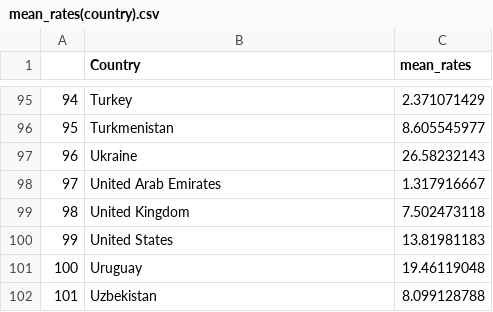
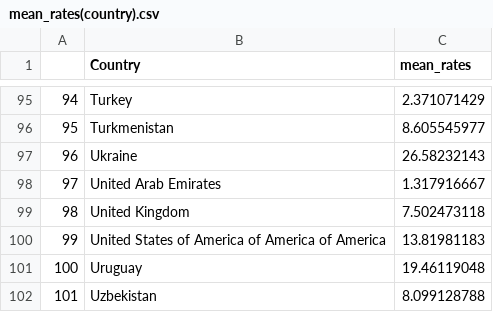
Before and after one commit to dtan0032/FIT3179_A2, a CSV file: data/mean_rates(country).csv, drawn as a sheet; only a part is shown, gaps mark what is left out.

```diff
--- a/data/mean_rates(country).csv
+++ b/data/mean_rates(country).csv
@@ -99,3 +99,3 @@
 98,United Kingdom,7.502473118
-99,United States,13.81981183
+99,United States of America of America of America,13.81981183
 100,Uruguay,19.46119048
```
Also changed, not shown: 1 other file.
